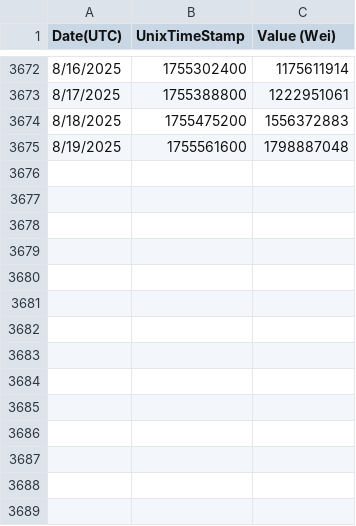
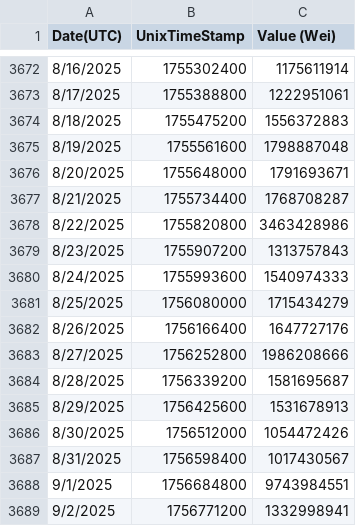
Before and after one commit to Geokoumpa/StablecoinPoolOpt, a CSV file: AvgGasPrice.csv, drawn as a sheet; only a part is shown, gaps mark what is left out; the diff names each change by its address in the sheet, - before the commit and + after, or states it on an @@ line.

```diff
--- a/AvgGasPrice.csv
+++ b/AvgGasPrice.csv
+row 3676: 8/20/2025 | 1755648000 | 1791693671
+row 3677: 8/21/2025 | 1755734400 | 1768708287
+row 3678: 8/22/2025 | 1755820800 | 3463428986
+row 3679: 8/23/2025 | 1755907200 | 1313757843
+row 3680: 8/24/2025 | 1755993600 | 1540974333
+row 3681: 8/25/2025 | 1756080000 | 1715434279
+row 3682: 8/26/2025 | 1756166400 | 1647727176
+row 3683: 8/27/2025 | 1756252800 | 1986208666
+row 3684: 8/28/2025 | 1756339200 | 1581695687
+row 3685: 8/29/2025 | 1756425600 | 1531678913
+row 3686: 8/30/2025 | 1756512000 | 1054472426
+row 3687: 8/31/2025 | 1756598400 | 1017430567
+row 3688: 9/1/2025 | 1756684800 | 9743984551
+row 3689: 9/2/2025 | 1756771200 | 1332998941
```
Also changed, not shown: 20 other files.
